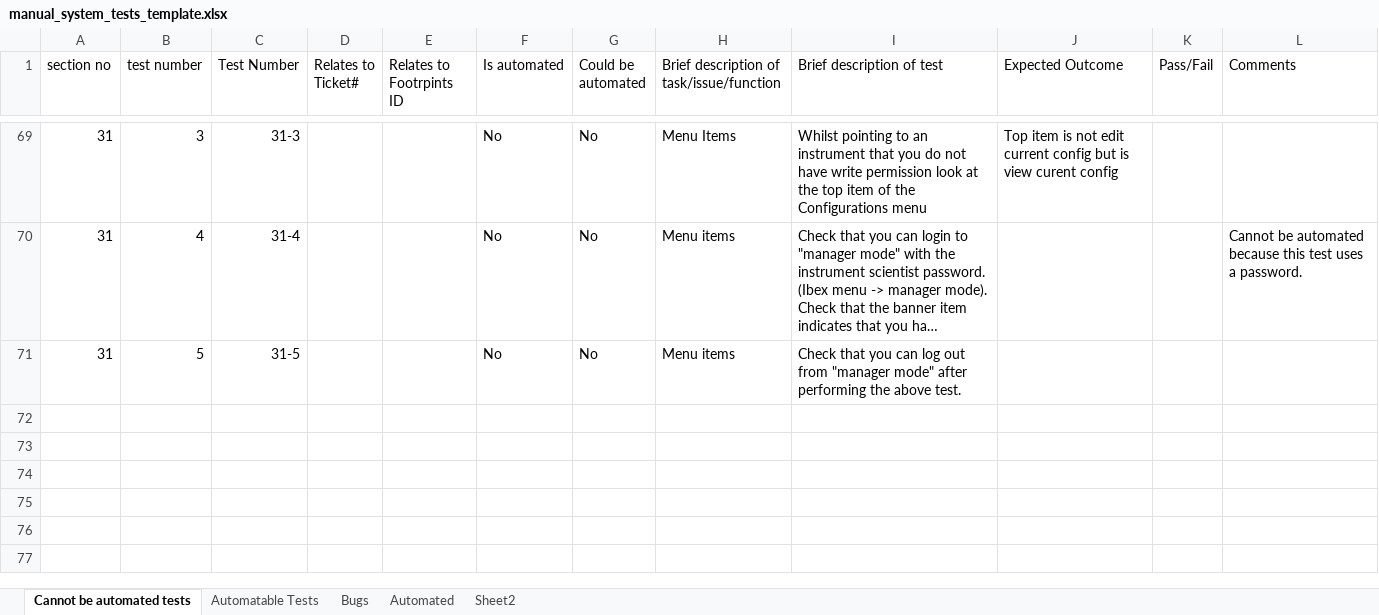
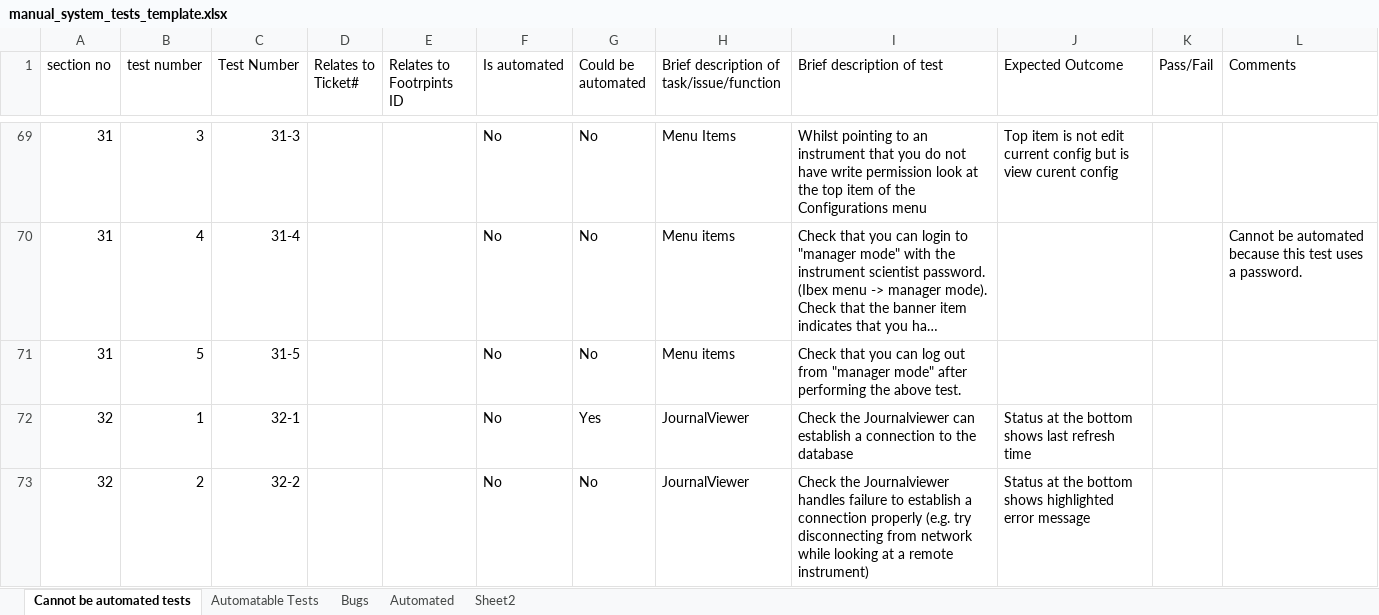
Before and after one commit to ISISComputingGroup/ibex_developers_manual, an Excel workbook: testing/manual_system_tests_template.xlsx, sheet Cannot be automated tests, drawn as a sheet; only a part is shown, gaps mark what is left out; long unchanged cells end in …; values as stored, in another font and other column widths than the file's, no borders; conditional formats not drawn; the diff names each change by its address in the sheet, - before the commit and + after, or states it on an @@ line.

Commit message:
Manual tests for Journalviewer

```diff
--- a/testing/manual_system_tests_template.xlsx (sheet Cannot be automated tests)
+++ b/testing/manual_system_tests_template.xlsx (sheet Cannot be automated tests)
+row 72: 32 | 1 | 32-1 |  |  | No | Yes | JournalViewer | Check the Journalviewer can establish a connection to the database | Status at the bottom shows last refresh time
+row 73: 32 | 2 | 32-2 |  |  | No | No | JournalViewer | Check the Journalviewer handles failure to establish a connection properly (e.g. try disconnecting from network while looking at a remote instrument) | Status at the bottom shows highlighted error message
```
